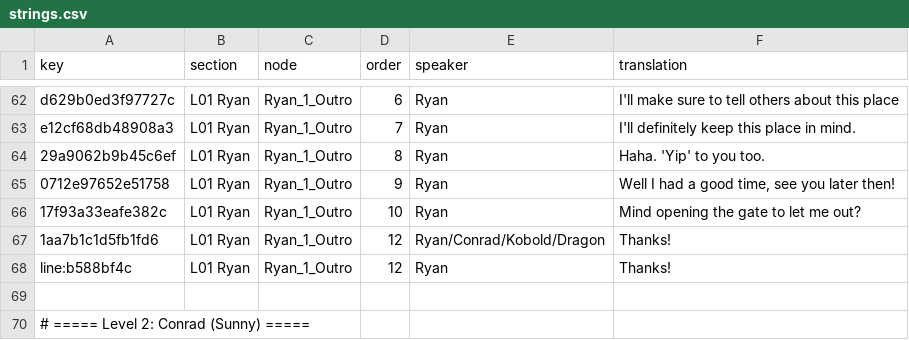
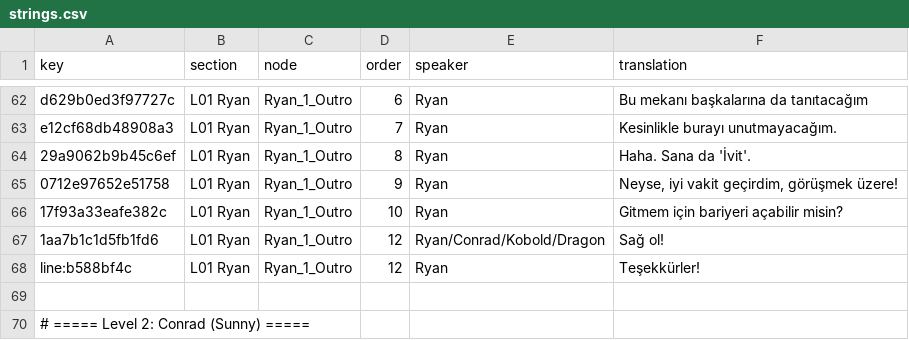
Before and after one commit to Darkbloodking00/dragnwash-localization-tr, a CSV file: Translations/tr/strings.csv, drawn as a sheet; only a part is shown, gaps mark what is left out; the diff covers the shown part only; the diff names each change by its address in the sheet, - before the commit and + after, or states it on an @@ line.

```diff
--- a/Translations/tr/strings.csv
+++ b/Translations/tr/strings.csv
-F62 (translation): I'll make sure to tell others about this place
+F62 (translation): Bu mekanı başkalarına da tanıtacağım
-F63 (translation): I'll definitely keep this place in mind.
+F63 (translation): Kesinlikle burayı unutmayacağım.
-F64 (translation): Haha. 'Yip' to you too.
+F64 (translation): Haha. Sana da 'İvit'.
-F65 (translation): Well I had a good time, see you later then!
+F65 (translation): Neyse, iyi vakit geçirdim, görüşmek üzere!
-F66 (translation): Mind opening the gate to let me out?
+F66 (translation): Gitmem için bariyeri açabilir misin?
-F67 (translation): Thanks!
+F67 (translation): Sağ ol!
-F68 (translation): Thanks!
+F68 (translation): Teşekkürler!
```
Also changed, not shown: 21 edited cells elsewhere in this file.
